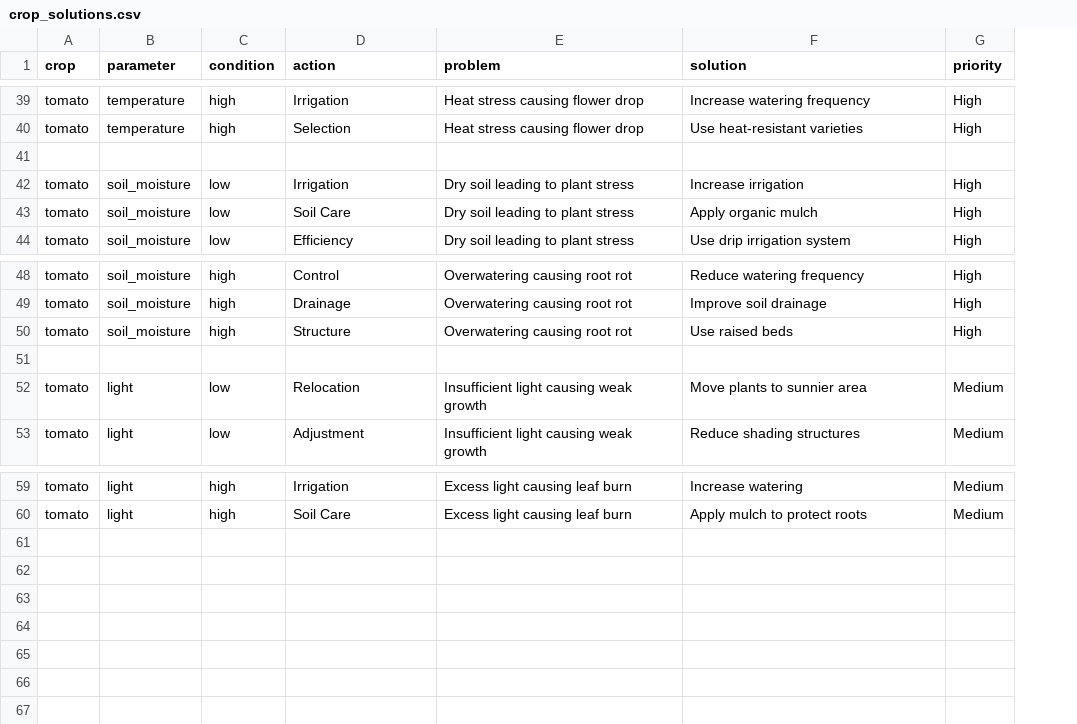
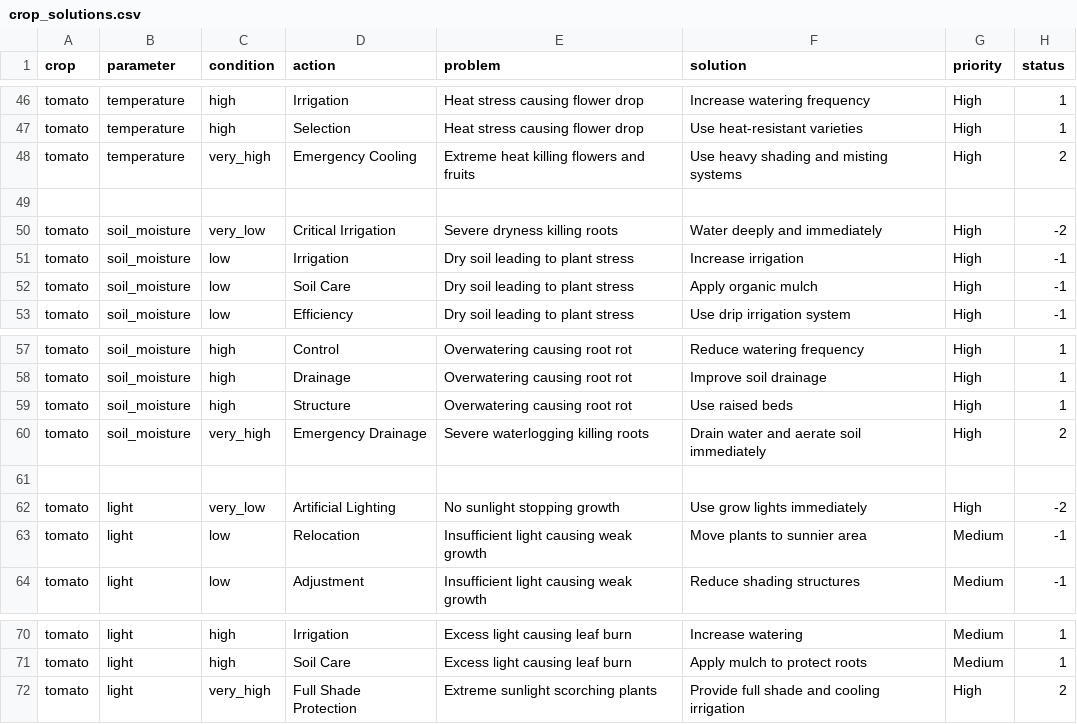
Before and after one commit to CodingPheonix/hackathonv4, a CSV file: backend/V4Backend/API/Dataset/crop_solutions.csv, drawn as a sheet; only a part is shown, gaps mark what is left out; the diff covers the shown part only; the diff names each change by its address in the sheet, - before the commit and + after, or states it on an @@ line.

```diff
--- a/backend/V4Backend/API/Dataset/crop_solutions.csv
+++ b/backend/V4Backend/API/Dataset/crop_solutions.csv
+column H (status), rows 46-47: 1 | 1; rows 51-53: all -1; rows 57-59: all 1; rows 63-64: -1 | -1; rows 70-71: 1 | 1
+row 48: tomato | temperature | very_high | Emergency Cooling | Extreme heat killing flowers and fruits | Use heavy shading and misting systems | High | 2
+row 50: tomato | soil_moisture | very_low | Critical Irrigation | Severe dryness killing roots | Water deeply and immediately | High | -2
+row 60: tomato | soil_moisture | very_high | Emergency Drainage | Severe waterlogging killing roots | Drain water and aerate soil immediately | High | 2
+row 62: tomato | light | very_low | Artificial Lighting | No sunlight stopping growth | Use grow lights immediately | High | -2
+row 72: tomato | light | very_high | Full Shade Protection | Extreme sunlight scorching plants | Provide full shade and cooling irrigation | High | 2
```
Also changed, not shown: 7 added rows elsewhere in this file, 19 other files.
